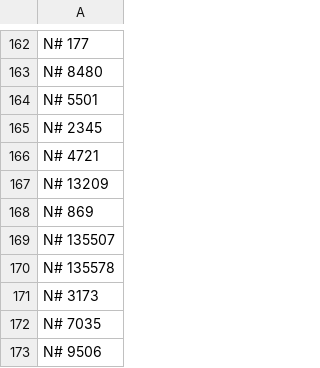
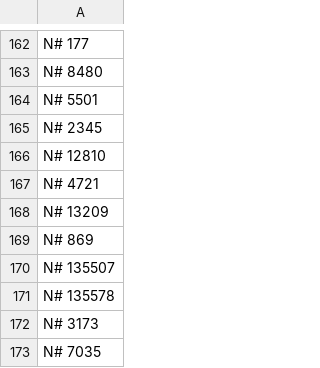
Before and after one commit to javignacio/numista-page, a CSV file: generator/inputs/wishlist_public.csv, drawn as a sheet; only a part is shown, gaps mark what is left out; the shorter side is filled out with more unchanged rows; the diff names each change by its address in the sheet, - before the commit and + after, or states it on an @@ line.

```diff
--- a/generator/inputs/wishlist_public.csv
+++ b/generator/inputs/wishlist_public.csv
+row 166: N# 12810
```
Also changed, not shown: generator/inputs/collection_public.csv.
